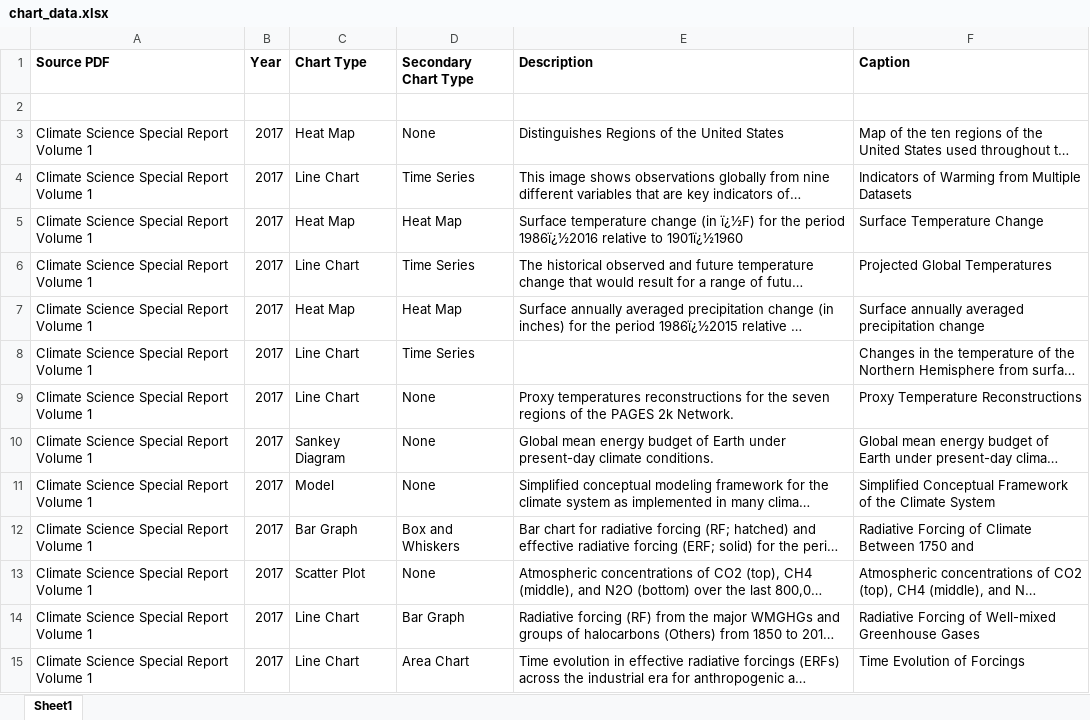
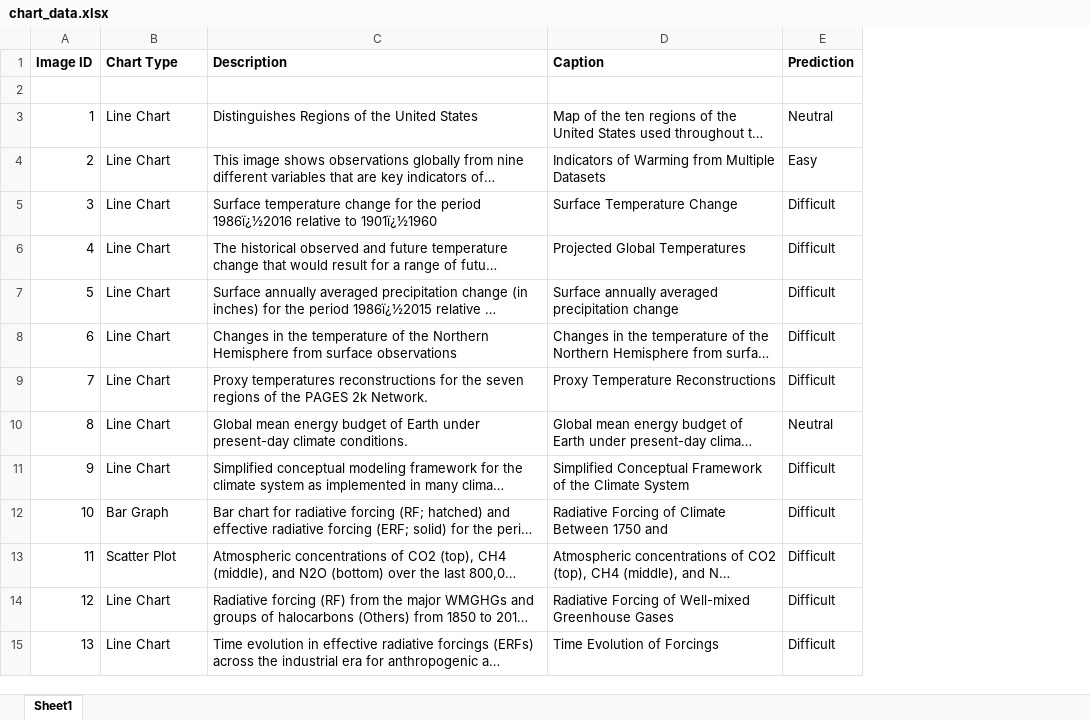
Before and after one commit to ChintanModi23/charting, an Excel workbook: image_processor_final/image_processor/chart_data.xlsx, sheet Sheet1, drawn as a sheet; only a part is shown; long unchanged cells end in …; values as stored, in another font and other column widths than the file's, no borders; removed rows and columns are numbered as before the commit, all else as after; the diff covers the shown part only; the diff names each change by its address in the sheet, - before the commit and + after, or states it on an @@ line.

```diff
--- a/image_processor_final/image_processor/chart_data.xlsx (sheet Sheet1)
+++ b/image_processor_final/image_processor/chart_data.xlsx (sheet Sheet1)
-column A (Source PDF), rows 3-15: all Climate Science Special Report Volume 1
-column B (Year), rows 3-15: all 2017
+column A (Image ID), rows 3-15: 1 | 2 | 3 | 4 | 5 | 6 | 7 | 8 | 9 | 10 | 11 | 12 | 13
-column D (Secondary Chart Type), rows 3-15: None | Time Series | Heat Map | Time Series | Heat Map | Time Series | None | None | None | Box and Whiskers | None | Bar Graph | Area Chart
+column E (Prediction), rows 3-15: Neutral | Easy | Difficult | Difficult | Difficult | Difficult | Difficult | Neutral | Difficult | Difficult | Difficult | Difficult | Difficult
-B3 (Chart Type): Heat Map
+B3 (Chart Type): Line Chart
-B5 (Chart Type): Heat Map
+B5 (Chart Type): Line Chart
-C5 (Description): …temperature change (in ï¿½F) for the…
+C5 (Description): …temperature change for the…
-B7 (Chart Type): Heat Map
+B7 (Chart Type): Line Chart
-C8 (Description): (empty)
+C8 (Description): Changes in the temperature of the Northern Hemisphere from surface observations
-B10 (Chart Type): Sankey Diagram
+B10 (Chart Type): Line Chart
-B11 (Chart Type): Model
+B11 (Chart Type): Line Chart
```
Also changed, not shown: 195 added rows, 18 removed rows, 25 moved rows and 521 edited cells elsewhere in this sheet, image_processor_final/image_processor/processor/static/data/imageIndex.xlsx, 4 other files.
